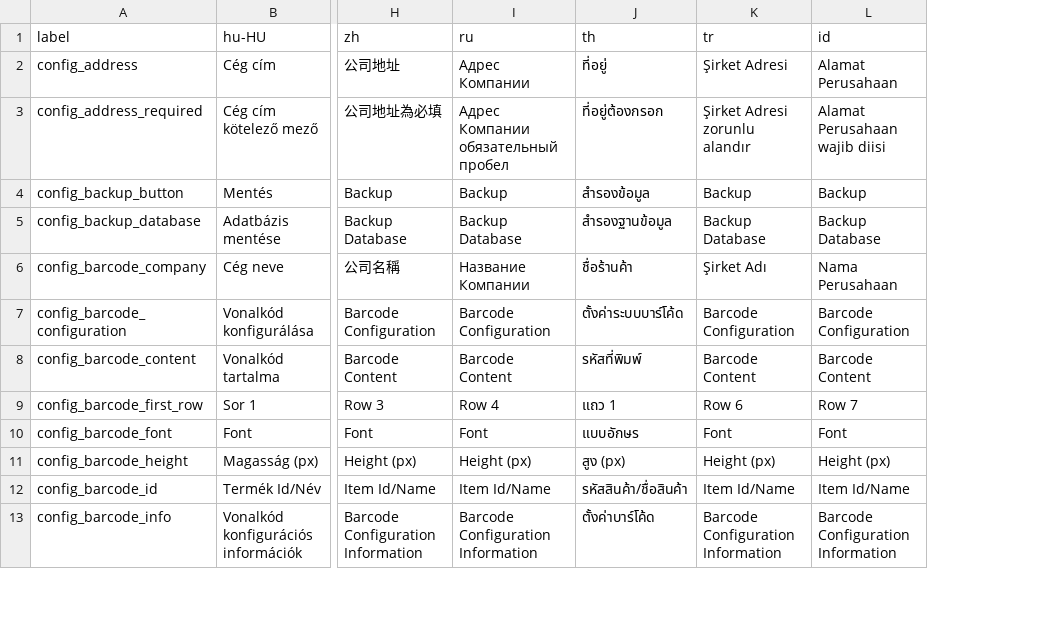
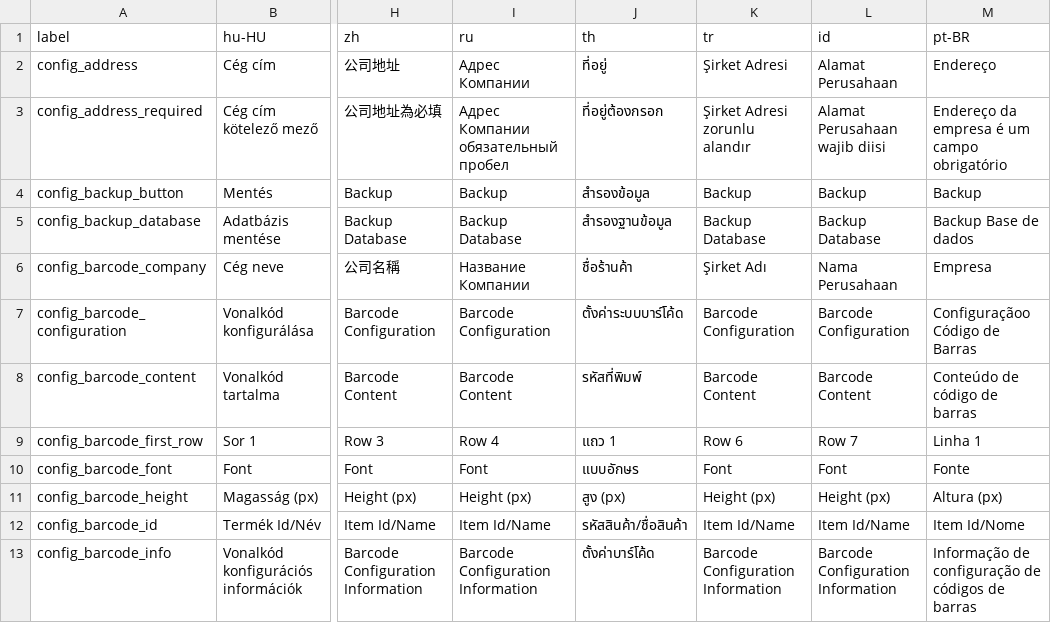
Before and after one commit to Darli963/sistema-inventario-ventas, a CSV file: translations/config_lang.csv, drawn as a sheet; only a part is shown, gaps mark what is left out; the diff names each change by its address in the sheet, - before the commit and + after, or states it on an @@ line.

```diff
--- a/translations/config_lang.csv
+++ b/translations/config_lang.csv
+column M (pt-BR), rows 2-13: Endereço | Endereço da empresa é um campo obrigatório | Backup | Backup Base de dados | Empresa | Configuraçãoo Código de Barras | Conteúdo de código de barras | Linha 1 | Fonte | Altura (px) | Item Id/Nome | Informação de configuração de códigos de barras
```
Also changed, not shown: translations/common_lang.csv, translations/items_lang.csv, 42 other files.
